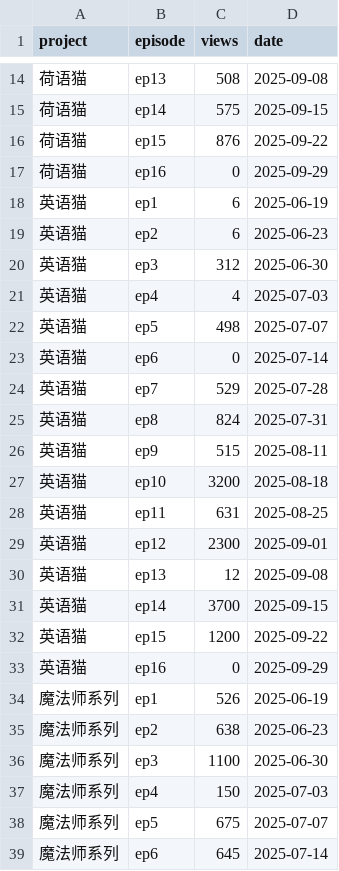
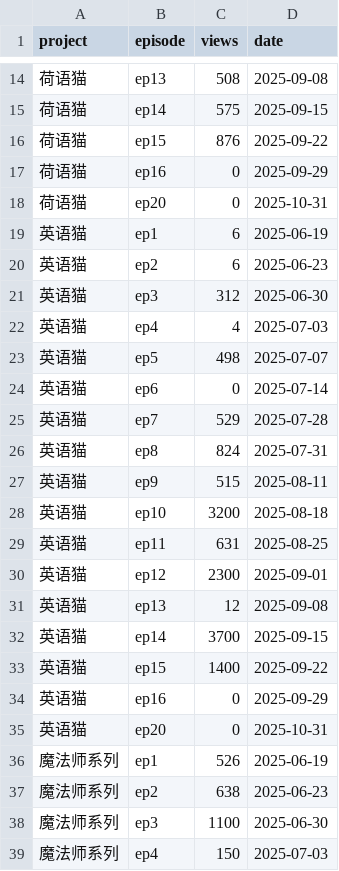
Before and after one commit to cheerzhang/view-tracker, a CSV file: data.csv, drawn as a sheet; only a part is shown, gaps mark what is left out; the shorter side is filled out with more unchanged rows.

Commit message:
Update data.csv

```diff
--- a/data.csv
+++ b/data.csv
@@ -17,2 +17,3 @@ project,episode,views,date
 荷语猫,ep16,0,2025-09-29
+荷语猫,ep20,0,2025-10-31
 英语猫,ep1,6,2025-06-19
@@ -31,4 +32,5 @@ project,episode,views,date
 英语猫,ep14,3700,2025-09-15
-英语猫,ep15,1200,2025-09-22
+英语猫,ep15,1400,2025-09-22
 英语猫,ep16,0,2025-09-29
+英语猫,ep20,0,2025-10-31
 魔法师系列,ep1,526,2025-06-19
```
